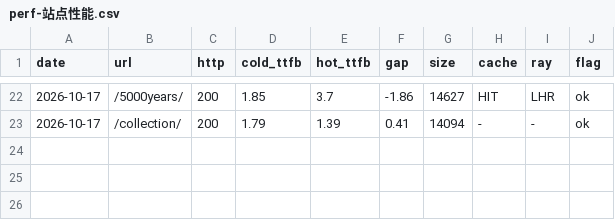
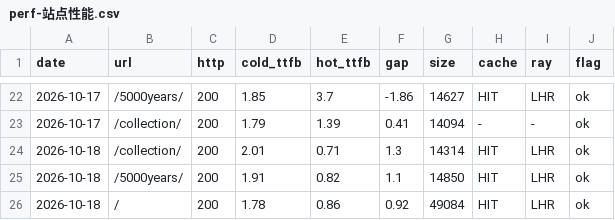
Before and after one commit to GeekBilly/theseventhrealm, a CSV file: 11-运营/data/perf-站点性能.csv, drawn as a sheet; only a part is shown, gaps mark what is left out.

```diff
--- a/11-运营/data/perf-站点性能.csv
+++ b/11-运营/data/perf-站点性能.csv
@@ -23 +23,4 @@ date,url,http,cold_ttfb,hot_ttfb,gap,size,cache,ray,flag
 2026-10-17,/collection/,200,1.79,1.39,0.41,14094,-,-,ok
+2026-10-18,/collection/,200,2.01,0.71,1.3,14314,HIT,LHR,ok
+2026-10-18,/5000years/,200,1.91,0.82,1.1,14850,HIT,LHR,ok
+2026-10-18,/,200,1.78,0.86,0.92,49084,HIT,LHR,ok
```
Also changed, not shown: 04-市场/03-推广获客/数据回收/站点分析/站点数据.csv, 11-运营/data/credits-budget.csv, 7 other files.
